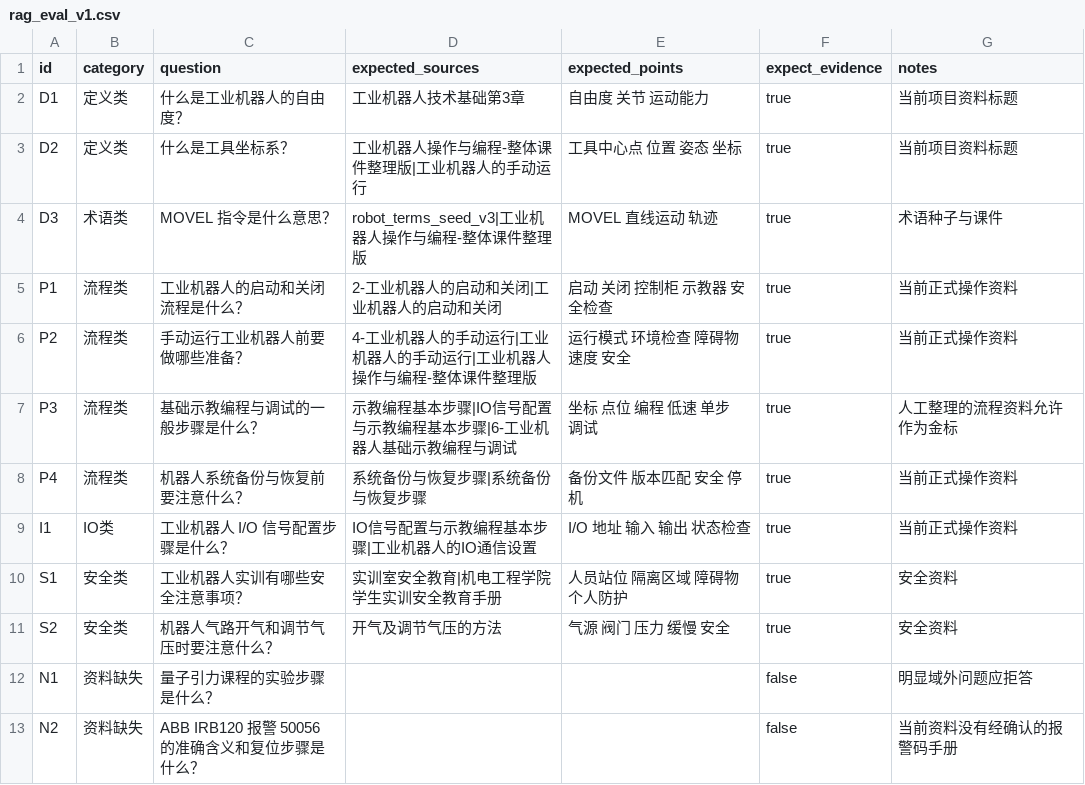
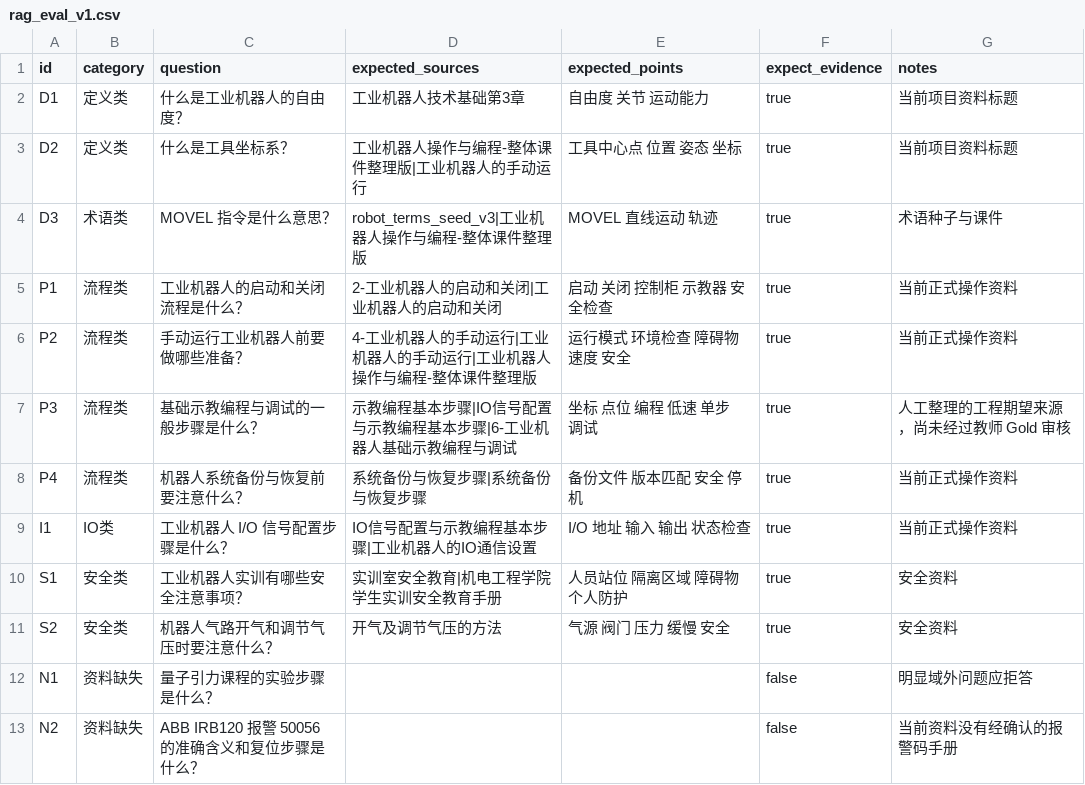
Before and after one commit to Zao-c/Agentic_class, a CSV file: data/eval/rag_eval_v1.csv, drawn as a sheet.

```diff
--- a/data/eval/rag_eval_v1.csv
+++ b/data/eval/rag_eval_v1.csv
@@ -6,3 +6,3 @@ P1,流程类,工业机器人的启动和关闭流程是什么？,2-工业机器
 P2,流程类,手动运行工业机器人前要做哪些准备？,4-工业机器人的手动运行|工业机器人的手动运行|工业机器人操作与编程-整体课件整理版,运行模式 环境检查 障碍物 速度 安全,true,当前正式操作资料
-P3,流程类,基础示教编程与调试的一般步骤是什么？,示教编程基本步骤|IO信号配置与示教编程基本步骤|6-工业机器人基础示教编程与调试,坐标 点位 编程 低速 单步 调试,true,人工整理的流程资料允许作为金标
+P3,流程类,基础示教编程与调试的一般步骤是什么？,示教编程基本步骤|IO信号配置与示教编程基本步骤|6-工业机器人基础示教编程与调试,坐标 点位 编程 低速 单步 调试,true,人工整理的工程期望来源，尚未经过教师 Gold 审核
 P4,流程类,机器人系统备份与恢复前要注意什么？,系统备份与恢复步骤|系统备份与恢复步骤,备份文件 版本匹配 安全 停机,true,当前正式操作资料
```
Also changed, not shown: 14 other files.
